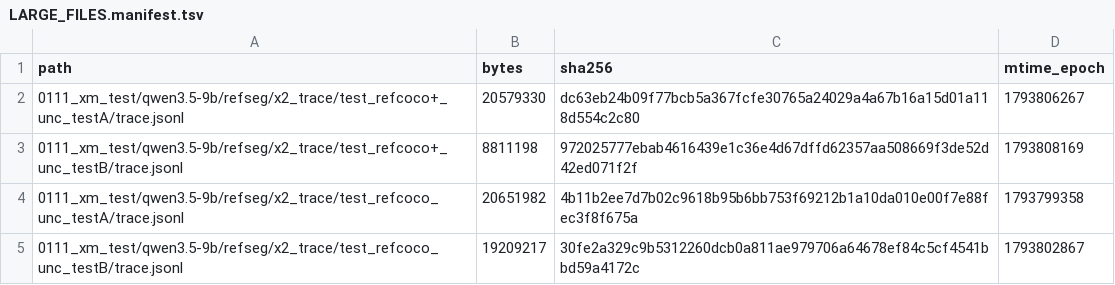
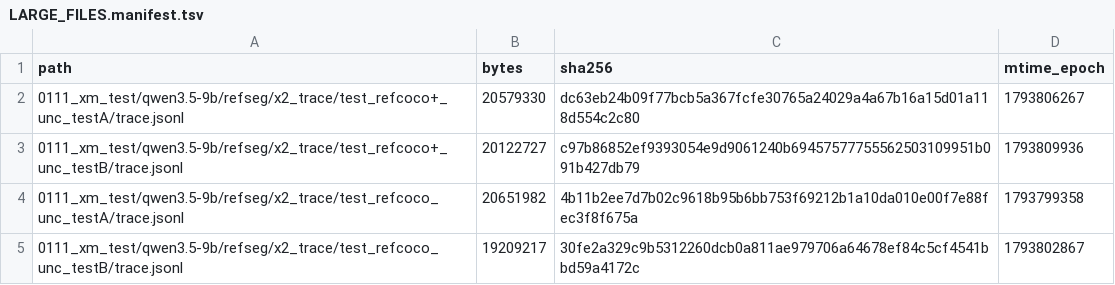
Before and after one commit to junli-gong/vision-internalization, a TSV file: experiments/XM/0111_rexomni_xmtest_hpcgpu06/LARGE_FILES.manifest.tsv, drawn as a sheet.

```diff
--- a/experiments/XM/0111_rexomni_xmtest_hpcgpu06/LARGE_FILES.manifest.tsv
+++ b/experiments/XM/0111_rexomni_xmtest_hpcgpu06/LARGE_FILES.manifest.tsv
@@ -2,3 +2,3 @@ path	bytes	sha256	mtime_epoch
 0111_xm_test/qwen3.5-9b/refseg/x2_trace/test_refcoco+_unc_testA/trace.jsonl	20579330	dc63eb24b09f77bcb5a367fcfe30765a24029a4a67b16a15d01a118d554c2c80	1793806267
-0111_xm_test/qwen3.5-9b/refseg/x2_trace/test_refcoco+_unc_testB/trace.jsonl	8811198	972025777ebab4616439e1c36e4d67dffd62357aa508669f3de52d42ed071f2f	1793808169
+0111_xm_test/qwen3.5-9b/refseg/x2_trace/test_refcoco+_unc_testB/trace.jsonl	20122727	c97b86852ef9393054e9d9061240b69457577755562503109951b091b427db79	1793809936
 0111_xm_test/qwen3.5-9b/refseg/x2_trace/test_refcoco_unc_testA/trace.jsonl	20651982	4b11b2ee7d7b02c9618b95b6bb753f69212b1a10da010e00f7e88fec3f8f675a	1793799358
```
Also changed, not shown: 32 other files.
